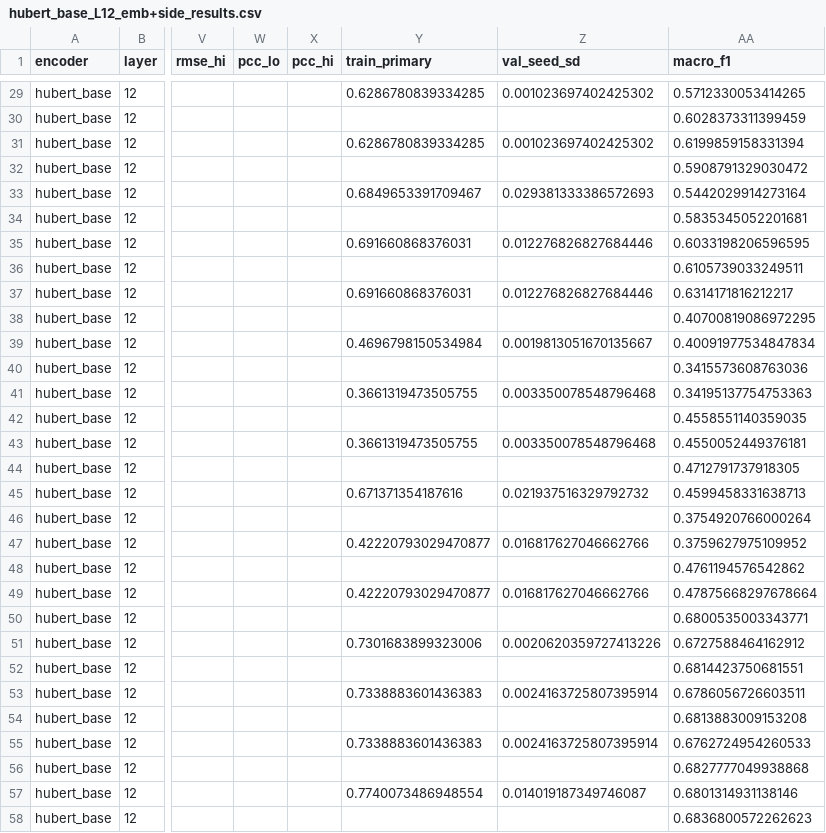
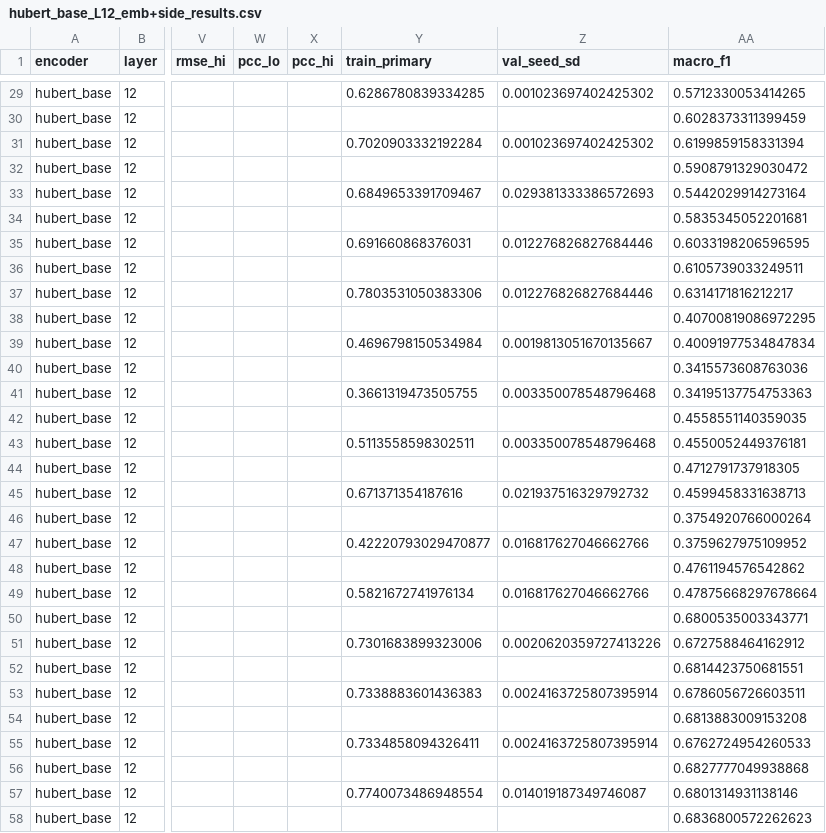
Before and after one commit to christiannngg/esl-pronunciation-assessment, a CSV file: results/tables/frozen/hubert_base_L12_emb+side_results.csv, drawn as a sheet; only a part is shown, gaps mark what is left out; the diff covers the shown part only; the diff names each change by its address in the sheet, - before the commit and + after, or states it on an @@ line.

```diff
--- a/results/tables/frozen/hubert_base_L12_emb+side_results.csv
+++ b/results/tables/frozen/hubert_base_L12_emb+side_results.csv
-Y31 (train_primary): 0.6286780839334285
+Y31 (train_primary): 0.7020903332192284
-Y37 (train_primary): 0.691660868376031
+Y37 (train_primary): 0.7803531050383306
-Y43 (train_primary): 0.3661319473505755
+Y43 (train_primary): 0.5113558598302511
-Y49 (train_primary): 0.42220793029470877
+Y49 (train_primary): 0.5821672741976134
-Y55 (train_primary): 0.7338883601436383
+Y55 (train_primary): 0.7334858094326411
```
Also changed, not shown: 1 edited cell elsewhere in this file, results/tables/frozen/frozen_vs_baseline_L12_emb+side.csv, results/tables/frozen/wavlm_base_plus_L12_emb+side_results.csv, 54 other files.
